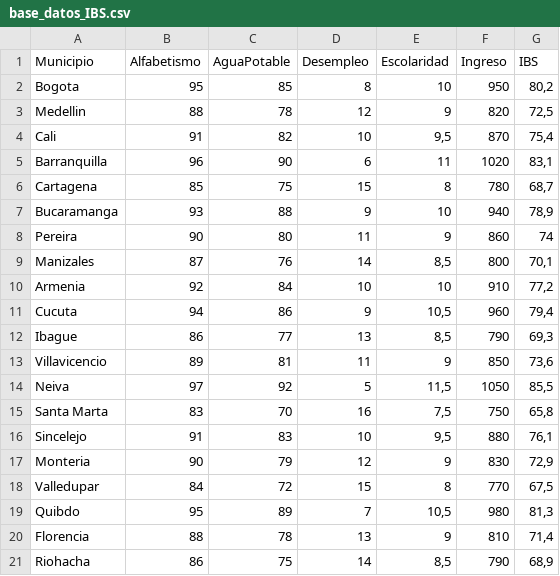
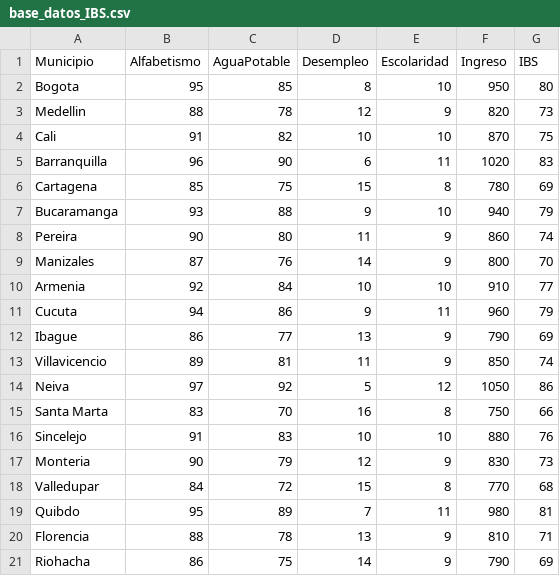
Before and after one commit to joankooo/proyecto, a CSV file: base_datos_IBS.csv, drawn as a sheet.

Commit message:
Add files via upload

```diff
--- a/base_datos_IBS.csv
+++ b/base_datos_IBS.csv
@@ -1,21 +1,21 @@
 Municipio;Alfabetismo;AguaPotable;Desempleo;Escolaridad;Ingreso;IBS
-Bogota;95;85;8;10;950;80,2
-Medellin;88;78;12;9;820;72,5
-Cali;91;82;10;9,5;870;75,4
-Barranquilla;96;90;6;11;1020;83,1
-Cartagena;85;75;15;8;780;68,7
-Bucaramanga;93;88;9;10;940;78,9
+Bogota;95;85;8;10;950;80
+Medellin;88;78;12;9;820;73
+Cali;91;82;10;10;870;75
+Barranquilla;96;90;6;11;1020;83
+Cartagena;85;75;15;8;780;69
+Bucaramanga;93;88;9;10;940;79
 Pereira;90;80;11;9;860;74
-Manizales;87;76;14;8,5;800;70,1
-Armenia;92;84;10;10;910;77,2
-Cucuta;94;86;9;10,5;960;79,4
-Ibague;86;77;13;8,5;790;69,3
-Villavicencio;89;81;11;9;850;73,6
-Neiva;97;92;5;11,5;1050;85,5
-Santa Marta;83;70;16;7,5;750;65,8
-Sincelejo;91;83;10;9,5;880;76,1
-Monteria;90;79;12;9;830;72,9
-Valledupar;84;72;15;8;770;67,5
-Quibdo;95;89;7;10,5;980;81,3
-Florencia;88;78;13;9;810;71,4
-Riohacha;86;75;14;8,5;790;68,9
+Manizales;87;76;14;9;800;70
+Armenia;92;84;10;10;910;77
+Cucuta;94;86;9;11;960;79
+Ibague;86;77;13;9;790;69
+Villavicencio;89;81;11;9;850;74
+Neiva;97;92;5;12;1050;86
+Santa Marta;83;70;16;8;750;66
+Sincelejo;91;83;10;10;880;76
+Monteria;90;79;12;9;830;73
+Valledupar;84;72;15;8;770;68
+Quibdo;95;89;7;11;980;81
+Florencia;88;78;13;9;810;71
+Riohacha;86;75;14;9;790;69
```
